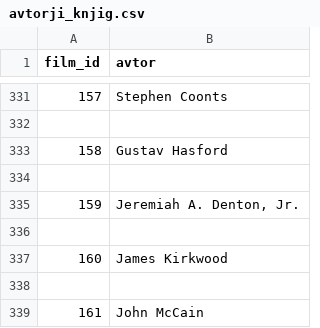
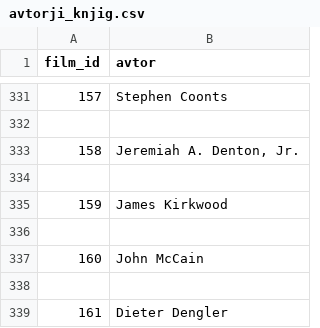
Before and after one commit to AnaSenica/Najbolj-prodajane-knjige, a CSV file: avtorji_knjig.csv, drawn as a sheet; only a part is shown, gaps mark what is left out; the shorter side is filled out with more unchanged rows; removed rows and columns are numbered as before the commit, all else as after; the diff names each change by its address in the sheet, - before the commit and + after, or states it on an @@ line.

```diff
--- a/avtorji_knjig.csv
+++ b/avtorji_knjig.csv
-row 333: 158 | Gustav Hasford
-row 334: (empty)
@@ column A (film_id) renumbered from row 333 down @@
```
Also changed, not shown: drzave.csv, filmi_po_knjigah.csv, 3 other files.
